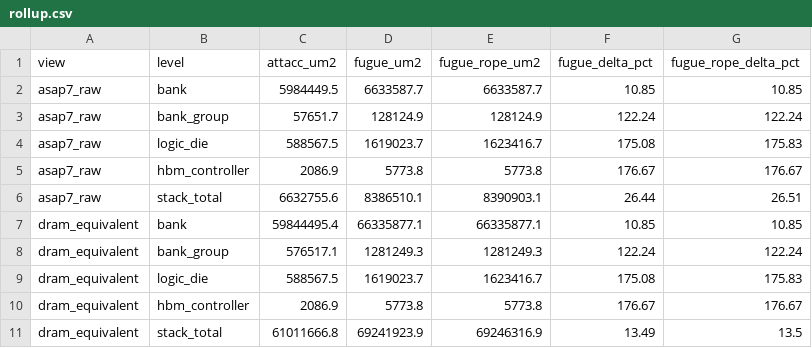
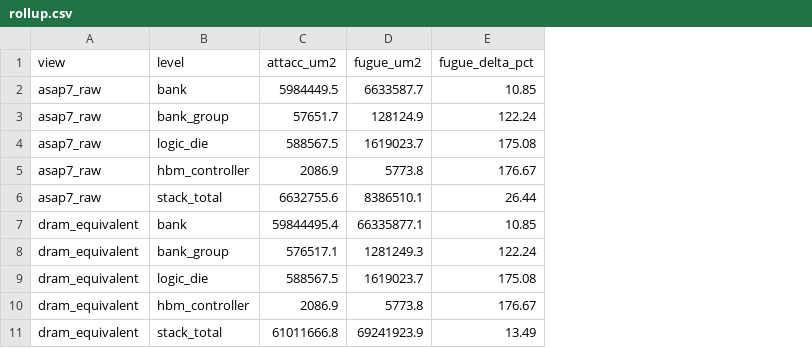
Before and after one commit to chenyi995/kvpim-rtl, a CSV file: docs/0831-genus-hier/rollup.csv, drawn as a sheet; the diff names each change by its address in the sheet, - before the commit and + after, or states it on an @@ line.

```diff
--- a/docs/0831-genus-hier/rollup.csv
+++ b/docs/0831-genus-hier/rollup.csv
-column E (fugue_rope_um2), rows 2-11: 6633587.7 | 128124.9 | 1623416.7 | 5773.8 | 8390903.1 | 66335877.1 | 1281249.3 | 1623416.7 | 5773.8 | 69246316.9
-column G (fugue_rope_delta_pct), rows 2-11: 10.85 | 122.24 | 175.83 | 176.67 | 26.51 | 10.85 | 122.24 | 175.83 | 176.67 | 13.5
```
Also changed, not shown: docs/0831-genus-hier/components.csv, 35 other files.
